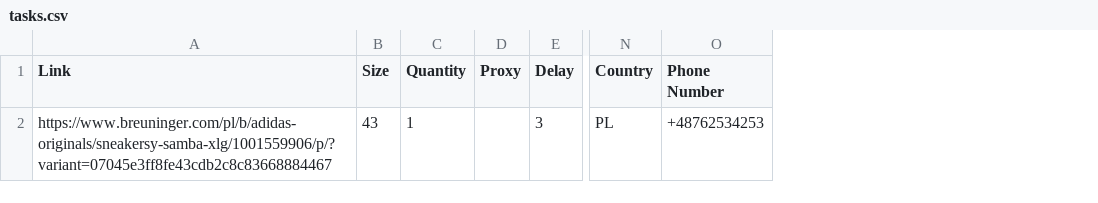
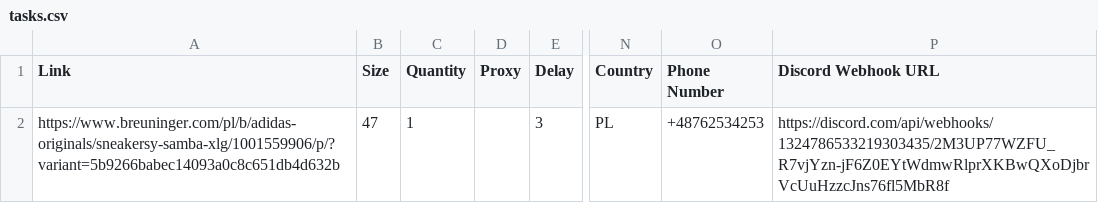
Before and after one commit to CoderMike1/sneaker-module, a CSV file: tasks.csv, drawn as a sheet; only a part is shown, gaps mark what is left out; the diff names each change by its address in the sheet, - before the commit and + after, or states it on an @@ line.

```diff
--- a/tasks.csv
+++ b/tasks.csv
+column P (Discord Webhook URL), row 2: https://discord.com/api/webhooks/1324786533219303435/2M3UP77WZFU_R7vjYzn-jF6Z0EYtWdmwRlprXKBwQXoDjbrVcUuHzzcJns76fl5MbR8f
-A2 (Link): https://www.breuninger.com/pl/b/adidas-originals/sneakersy-samba-xlg/1001559906/p/?variant=07045e3ff8fe43cdb2c8c83668884467
+A2 (Link): https://www.breuninger.com/pl/b/adidas-originals/sneakersy-samba-xlg/1001559906/p/?variant=5b9266babec14093a0c8c651db4d632b
-B2 (Size): 43
+B2 (Size): 47
```
Also changed, not shown: 2 other files.
